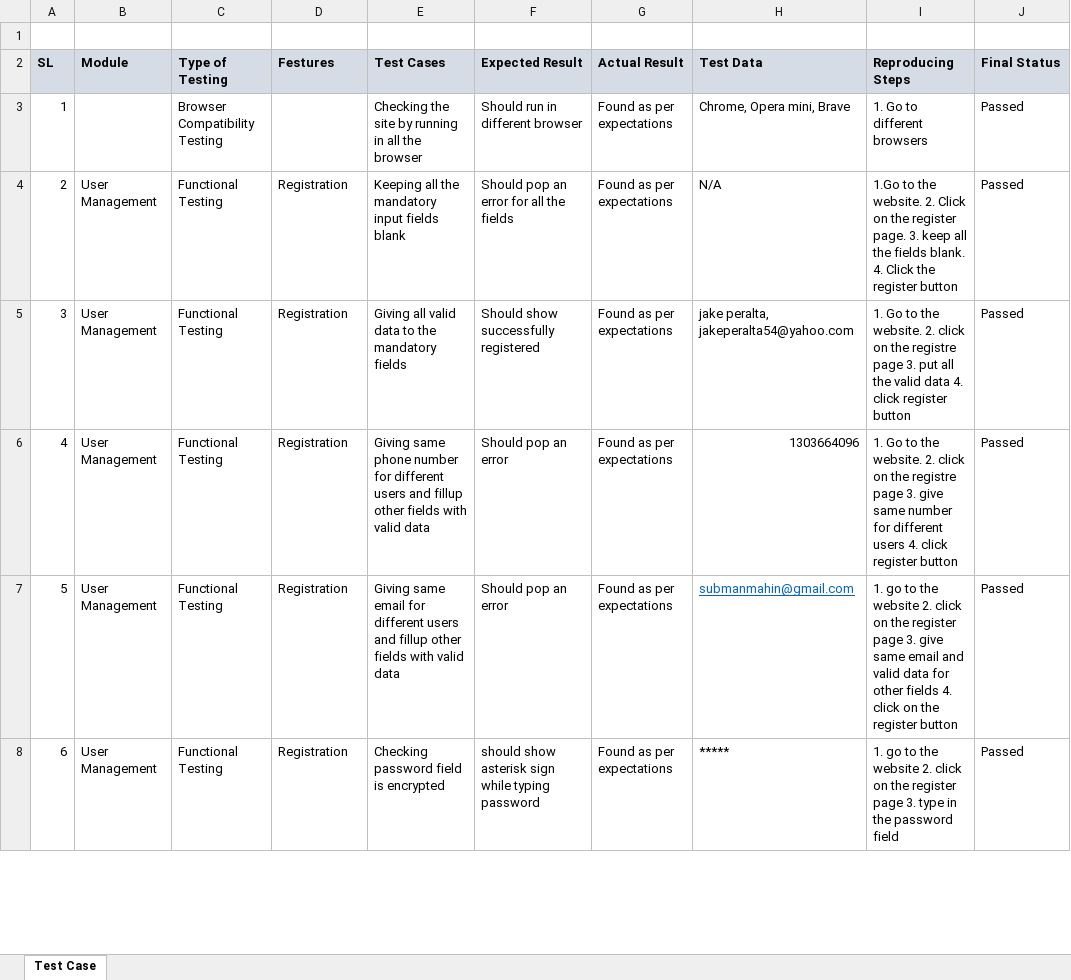
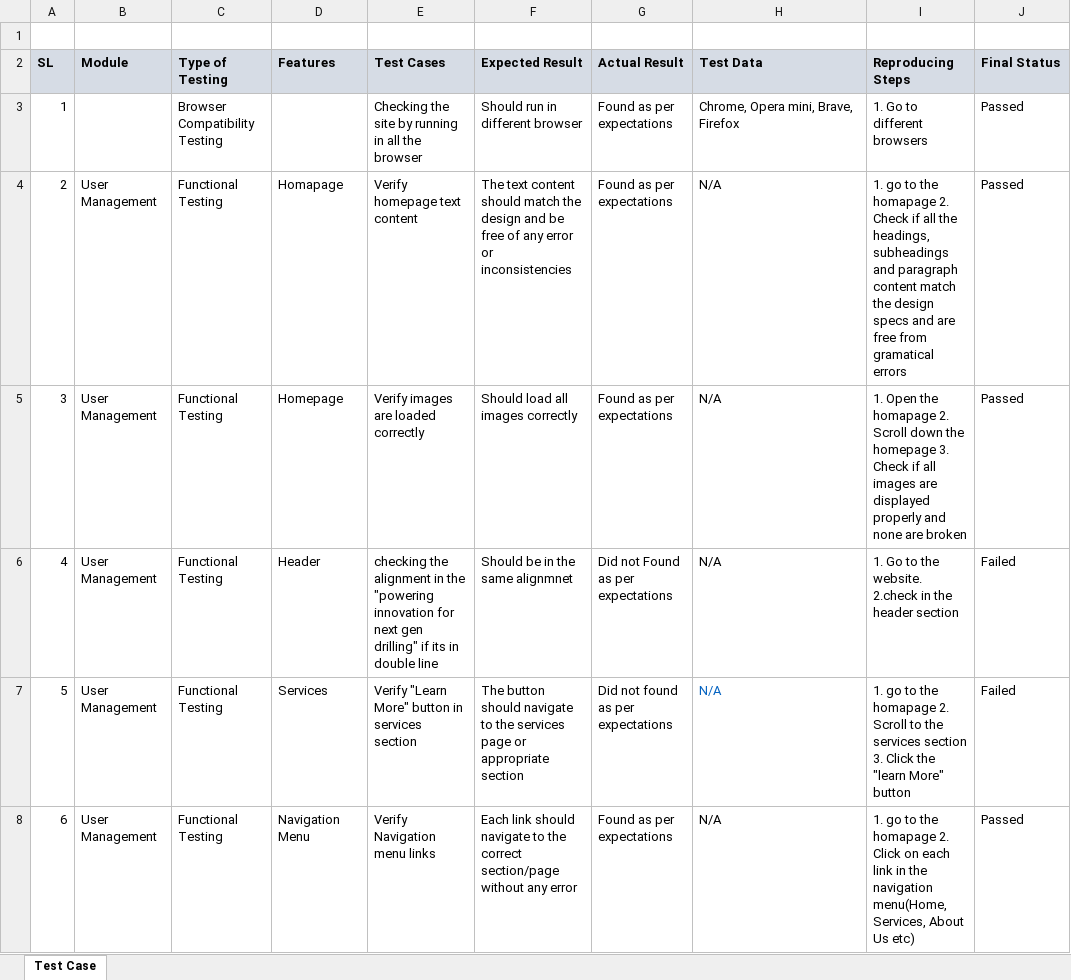
Before and after one commit to rafidmahin20/dig-ct-report, an Excel workbook: testcase.xlsx, sheet Test Case, drawn as a sheet; only a part is shown; values as stored, in another font and other column widths than the file's, no borders; conditional formats not drawn; the diff covers the shown part only; the diff names each change by its address in the sheet, - before the commit and + after, or states it on an @@ line.

Commit message:
edited

```diff
--- a/testcase.xlsx (sheet Test Case)
+++ b/testcase.xlsx (sheet Test Case)
-D2: Festures
+D2: Features
-H3 (Test Data): Chrome, Opera mini, Brave
+H3 (Test Data): Chrome, Opera mini, Brave, Firefox
-D4 (Features): Registration
+D4 (Features): Homapage
-E4 (Test Cases): Keeping all the mandatory input fields blank
+E4 (Test Cases): Verify homepage text content
-F4 (Expected Result): Should pop an error for all the fields
+F4 (Expected Result): The text content should match the design and be free of any error or inconsistencies
-I4 (Reproducing Steps): 1.Go to the website. 2. Click on the register page. 3. keep all the fields blank. 4. Click the register button
+I4 (Reproducing Steps): 1. go to the homapage 2. Check if all the headings, subheadings and paragraph content match the design specs and are free from gramatical errors
-D5 (Features): Registration
+D5 (Features): Homepage
-E5 (Test Cases): Giving all valid data to the mandatory fields
+E5 (Test Cases): Verify images are loaded correctly
-F5 (Expected Result): Should show successfully registered
+F5 (Expected Result): Should load all images correctly
-H5 (Test Data): jake peralta, jakeperalta54@yahoo.com
+H5 (Test Data): N/A
-I5 (Reproducing Steps): 1. Go to the website. 2. click on the registre page 3. put all the valid data 4. click register button
+I5 (Reproducing Steps): 1. Open the homapage 2. Scroll down the homepage 3. Check if all images are displayed properly and none are broken
-D6 (Features): Registration
+D6 (Features): Header
-E6 (Test Cases): Giving same phone number for different users and fillup other fields with valid data
+E6 (Test Cases): checking the alignment in the "powering innovation for next gen drilling" if its in double line
-F6 (Expected Result): Should pop an error
+F6 (Expected Result): Should be in the same alignmnet
-G6 (Actual Result): Found as per expectations
+G6 (Actual Result): Did not Found as per expectations
-H6 (Test Data): 1303664096
+H6 (Test Data): N/A
-I6 (Reproducing Steps): …the website. 2. click on the registre page 3. give same number for different users 4. click register button
+I6 (Reproducing Steps): …the website. 2.check in the header section
-J6:J7 (Final Status): Passed
+J6:J7 (Final Status): Failed
-D7 (Features): Registration
+D7 (Features): Services
-E7 (Test Cases): Giving same email for different users and fillup other fields with valid data
+E7 (Test Cases): Verify "Learn More" button in services section
-F7 (Expected Result): Should pop an error
+F7 (Expected Result): The button should navigate to the services page or appropriate section
-G7 (Actual Result): Found as per expectations
+G7 (Actual Result): Did not found as per expectations
-H7 (Test Data): submanmahin@gmail.com
+H7 (Test Data): N/A
-H7 underline: on
+H7 underline: off
-I7 (Reproducing Steps): …to the website 2. click on the register page 3. give same email and valid data for other fields 4. click on the register button
+I7 (Reproducing Steps): …to the homapage 2. Scroll to the services section 3. Click the "learn More" button
-D8 (Features): Registration
+D8 (Features): Navigation Menu
-E8 (Test Cases): Checking password field is encrypted
+E8 (Test Cases): Verify Navigation menu links
-F8 (Expected Result): should show asterisk sign while typing password
+F8 (Expected Result): Each link should navigate to the correct section/page without any error
-H8 (Test Data): *****
+H8 (Test Data): N/A
-I8 (Reproducing Steps): …to the website 2. click on the register page 3. type in the password field
+I8 (Reproducing Steps): …to the homapage 2. Click on each link in the navigation menu(Home, Services, About Us etc)
```
Also changed, not shown: 72 edited cells and cell formats elsewhere in this sheet.
